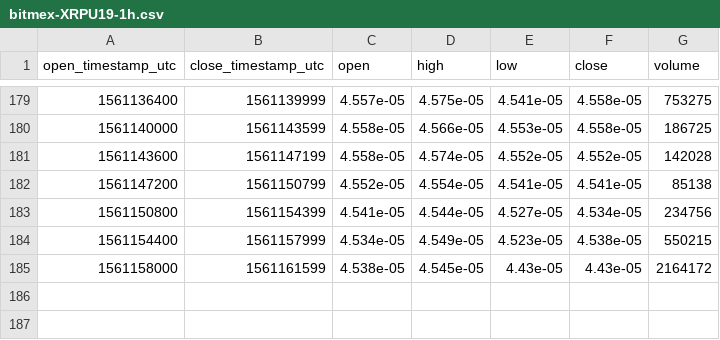
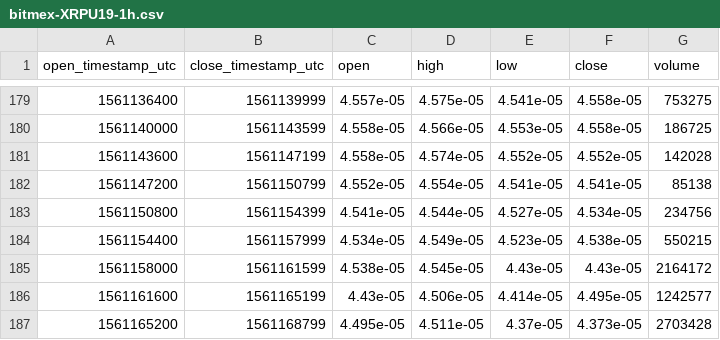
Before and after one commit to cryptobigbro/bitmex-XRPU19, a CSV file: bitmex-XRPU19-1h.csv, drawn as a sheet; only a part is shown, gaps mark what is left out.

Commit message:
Update OHLCV data.

```diff
--- a/bitmex-XRPU19-1h.csv
+++ b/bitmex-XRPU19-1h.csv
@@ -185 +185,3 @@ open_timestamp_utc,close_timestamp_utc,open,high,low,close,volume
 1561158000,1561161599,4.538e-05,4.545e-05,4.43e-05,4.43e-05,2164172
+1561161600,1561165199,4.43e-05,4.506e-05,4.414e-05,4.495e-05,1242577
+1561165200,1561168799,4.495e-05,4.511e-05,4.37e-05,4.373e-05,2703428
```
Also changed, not shown: 1 other file.
